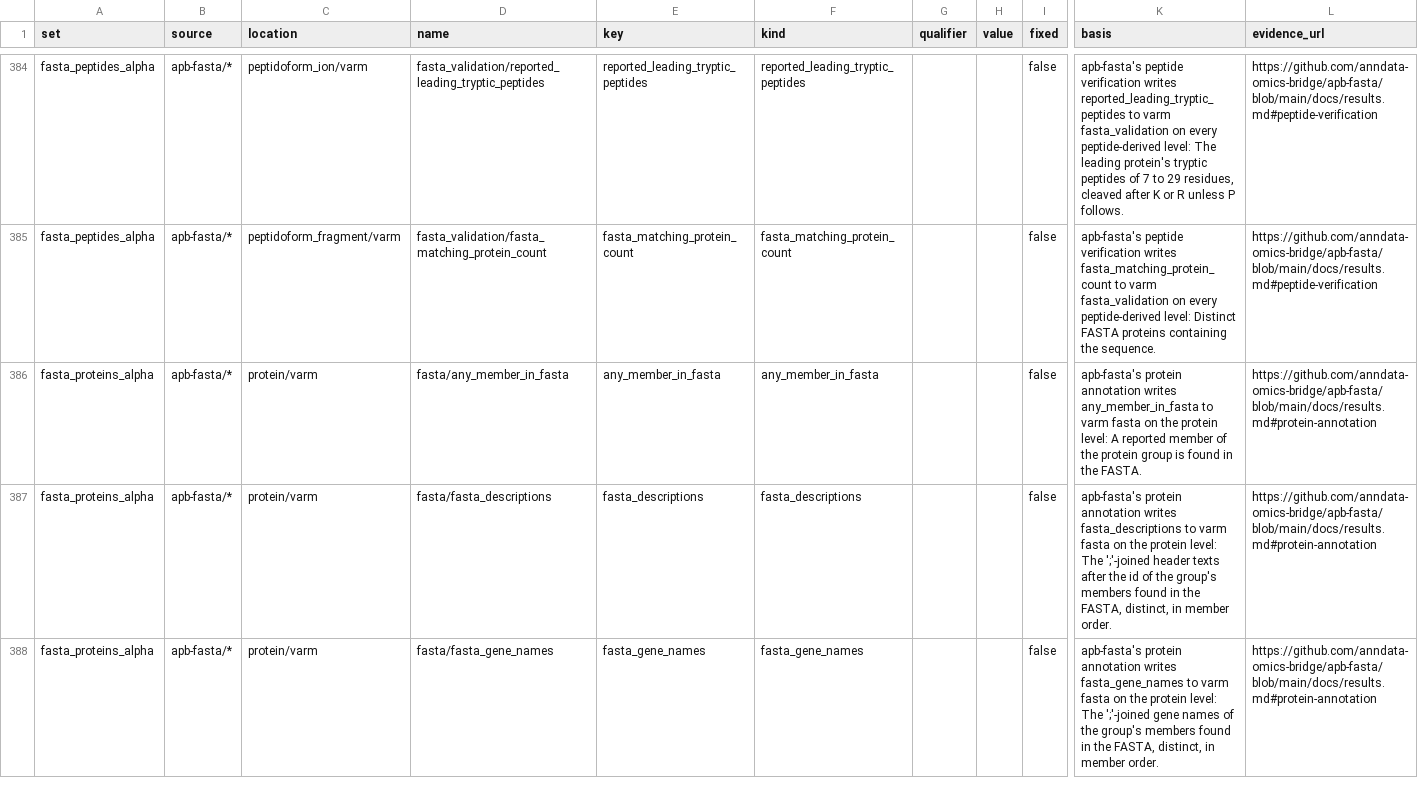
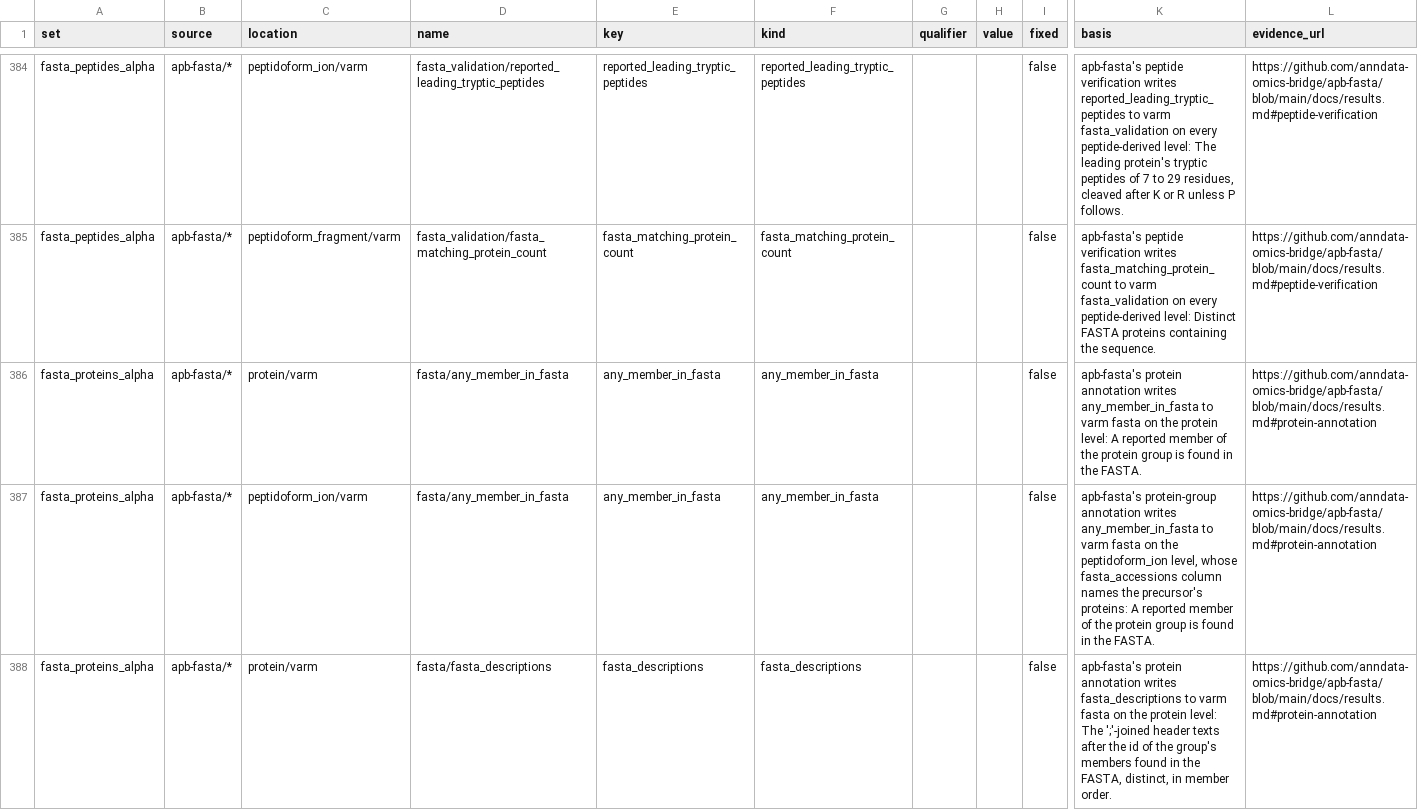
Before and after one commit to anndata-omics-bridge/apb-catalog, a CSV file: src/apb_catalog/data/catalog.csv, drawn as a sheet; only a part is shown, gaps mark what is left out; the shorter side is filled out with more unchanged rows; rows hold the shown columns only; the diff covers the shown part only; the diff names each change by its address in the sheet, - before the commit and + after, or states it on an @@ line.

Commit message:
fasta_proteins_alpha on the peptidoform_ion level; release 0.1.5
apb-fasta 0.1.2 annotates every level naming FASTA accessions; apb-export's
ProteoPy ion target reads the four fields there.

Assisted-by: AI coding agent

```diff
--- a/src/apb_catalog/data/catalog.csv
+++ b/src/apb_catalog/data/catalog.csv
+row 387: fasta_proteins_alpha | apb-fasta/* | peptidoform_ion/varm | fasta/any_member_in_fasta | any_member_in_fasta | any_member_in_fasta |  |  | false | apb-fasta's protein-group annotation writes any_member_in_fasta to varm fasta on the peptidoform_ion level, whose fasta_accessions column names the precursor's proteins: A reported member of the protein group is found in the FASTA. | https://github.com/anndata-omics-bridge/apb-fasta/blob/main/docs/results.md#protein-annotation
```
Also changed, not shown: 3 added rows elsewhere in this file, src/apb_catalog/data/sets.csv, src/apb_catalog/data/terms.csv, 3 other files.
